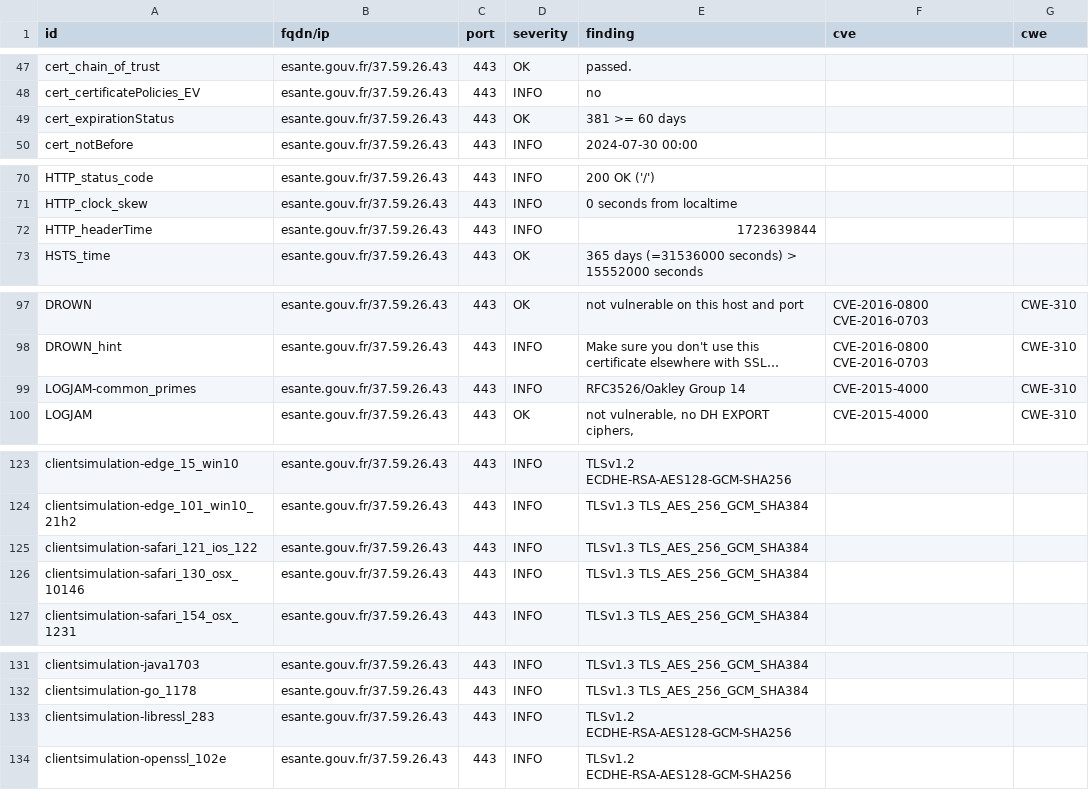
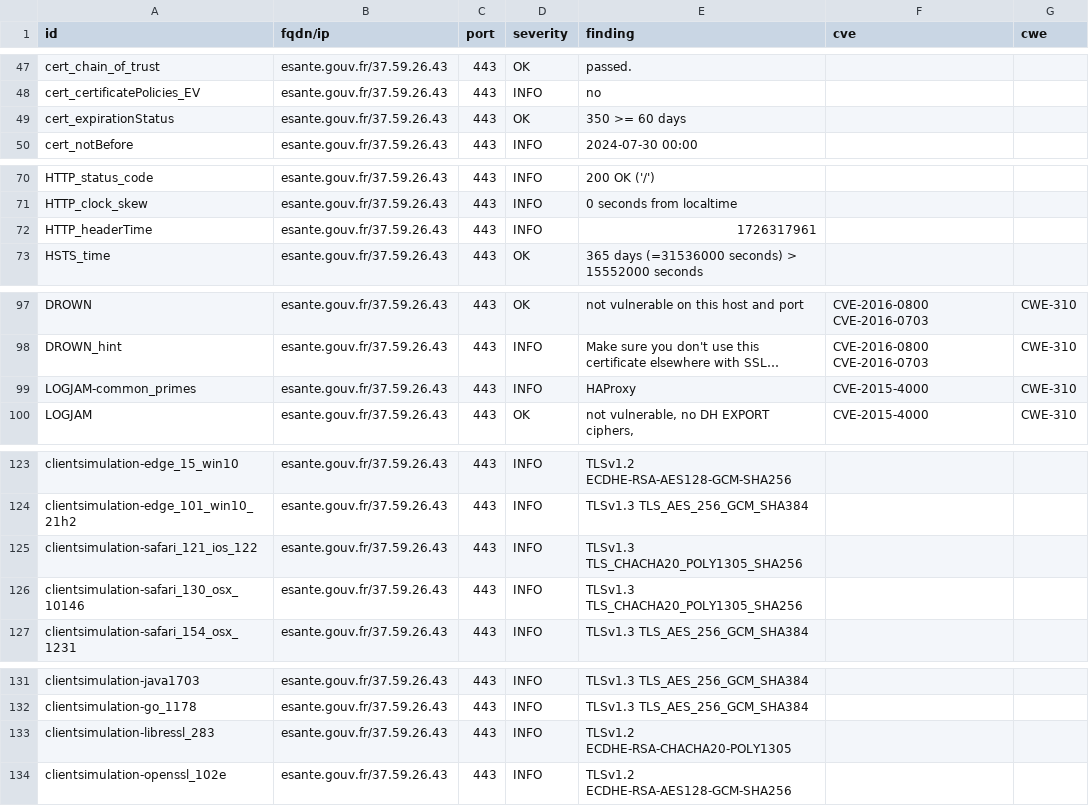
Before and after one commit to GKO-org/dashlordPrd4, a CSV file: results/aHR0cHM6Ly9lc2FudGUuZ291di5mcg==/testssl.csv, drawn as a sheet; only a part is shown, gaps mark what is left out; long unchanged cells end in …; the diff names each change by its address in the sheet, - before the commit and + after, or states it on an @@ line.

```diff
--- a/results/aHR0cHM6Ly9lc2FudGUuZ291di5mcg==/testssl.csv
+++ b/results/aHR0cHM6Ly9lc2FudGUuZ291di5mcg==/testssl.csv
-E49 (finding): 381 >= 60 days
+E49 (finding): 350 >= 60 days
-E72 (finding): 1723639844
+E72 (finding): 1726317961
-E99 (finding): RFC3526/Oakley Group 14
+E99 (finding): HAProxy
-E125:E126 (finding): TLSv1.3 TLS_AES_256_GCM_SHA384
+E125:E126 (finding): TLSv1.3 TLS_CHACHA20_POLY1305_SHA256
-E133 (finding): TLSv1.2 ECDHE-RSA-AES128-GCM-SHA256
+E133 (finding): TLSv1.2 ECDHE-RSA-CHACHA20-POLY1305
```
Also changed, not shown: 10 other files.
